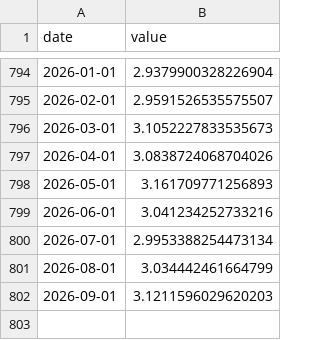
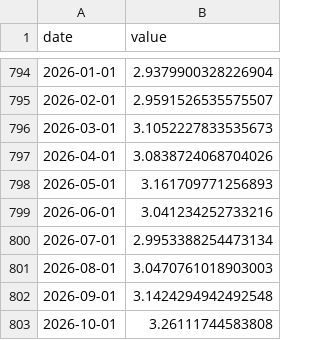
Before and after one commit to josephwroot/Econ-dashboard, a CSV file: data/csv/core_pce.csv, drawn as a sheet; only a part is shown, gaps mark what is left out.

```diff
--- a/data/csv/core_pce.csv
+++ b/data/csv/core_pce.csv
@@ -800,3 +800,4 @@ date,value
 2026-07-01,2.9953388254473134
-2026-08-01,3.034442461664799
-2026-09-01,3.1211596029620203
+2026-08-01,3.0470761018903003
+2026-09-01,3.1424294942492548
+2026-10-01,3.26111744583808
```
Also changed, not shown: data/csv/gdi_types_by_category.csv, data/csv/gdp_nominal.csv, 6 other files.
